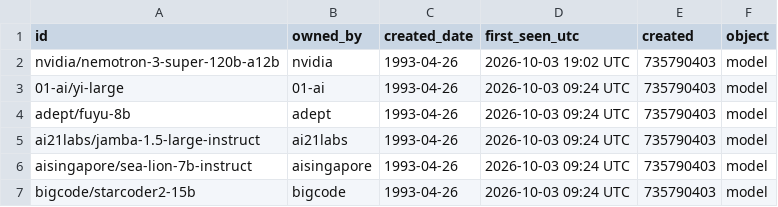
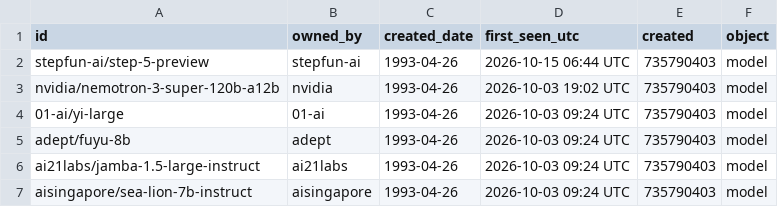
Before and after one commit to exemplify6649/check-nim-updates, a CSV file: data/models.csv, drawn as a sheet; only a part is shown; the shorter side is filled out with more unchanged rows.

```diff
--- a/data/models.csv
+++ b/data/models.csv
@@ -1,2 +1,3 @@
 id,owned_by,created_date,first_seen_utc,created,object
+stepfun-ai/step-5-preview,stepfun-ai,1993-04-26,2026-10-15 06:44 UTC,735790403,model
 nvidia/nemotron-3-super-120b-a12b,nvidia,1993-04-26,2026-10-03 19:02 UTC,735790403,model
```
Also changed, not shown: 1 other file.
